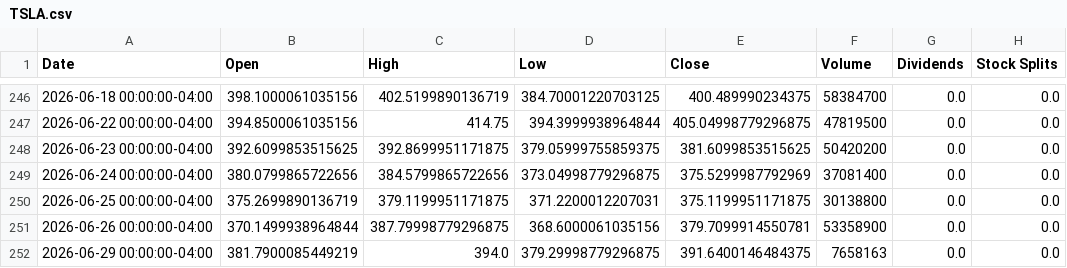
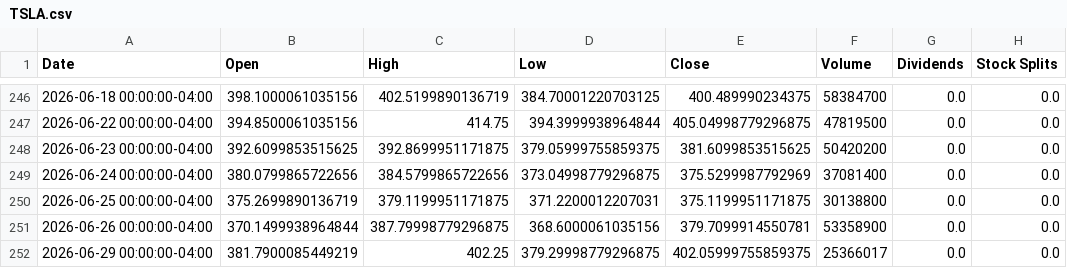
Before and after one commit to Exfakto/InstitutionalBounceScreener, a CSV file: data/TSLA.csv, drawn as a sheet; only a part is shown, gaps mark what is left out.

```diff
--- a/data/TSLA.csv
+++ b/data/TSLA.csv
@@ -251,2 +251,2 @@ Date,Open,High,Low,Close,Volume,Dividends,Stock Splits
 2026-06-26 00:00:00-04:00,370.1499938964844,387.79998779296875,368.6000061035156,379.7099914550781,53358900,0.0,0.0
-2026-06-29 00:00:00-04:00,381.7900085449219,394.0,379.29998779296875,391.6400146484375,7658163,0.0,0.0
+2026-06-29 00:00:00-04:00,381.7900085449219,402.25,379.29998779296875,402.05999755859375,25366017,0.0,0.0
```
Also changed, not shown: data/AMZN.csv, data/GOOGL.csv, 14 other files.
